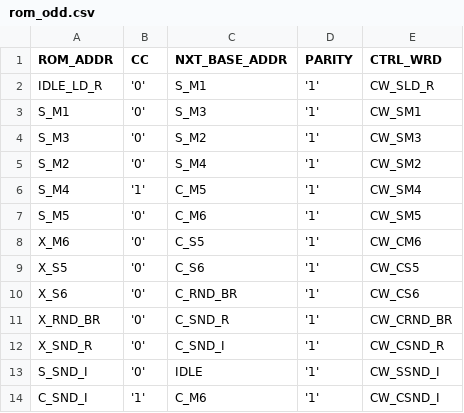
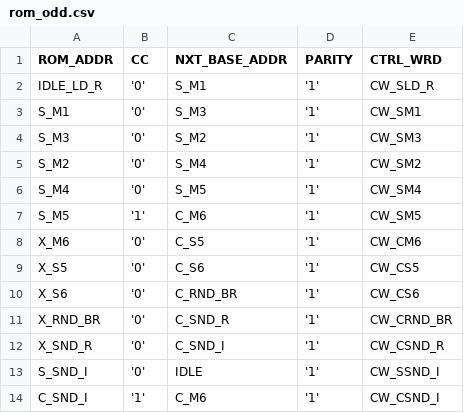
Before and after one commit to LucaLombardini/fft_sylvester_ii, a CSV file: project_files/rom_odd.csv, drawn as a sheet.

```diff
--- a/project_files/rom_odd.csv
+++ b/project_files/rom_odd.csv
@@ -5,4 +5,4 @@ S_M3,'0',S_M2,'1',CW_SM3
 S_M2,'0',S_M4,'1',CW_SM2
-S_M4,'1',C_M5,'1',CW_SM4
-S_M5,'0',C_M6,'1',CW_SM5
+S_M4,'0',S_M5,'1',CW_SM4
+S_M5,'1',C_M6,'1',CW_SM5
 X_M6,'0',C_S5,'1',CW_CM6
```
Also changed, not shown: project_files/rom_even.csv, 4 other files.
